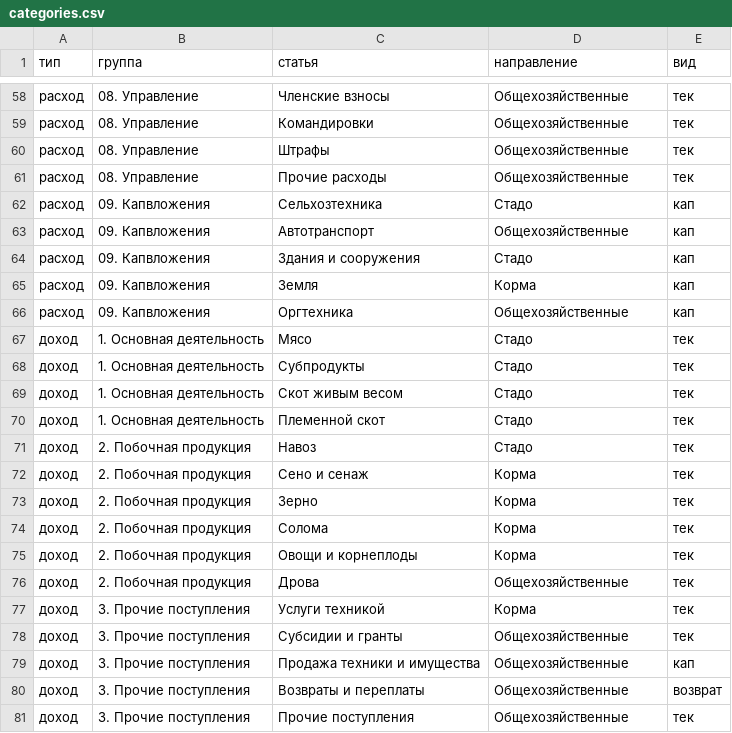
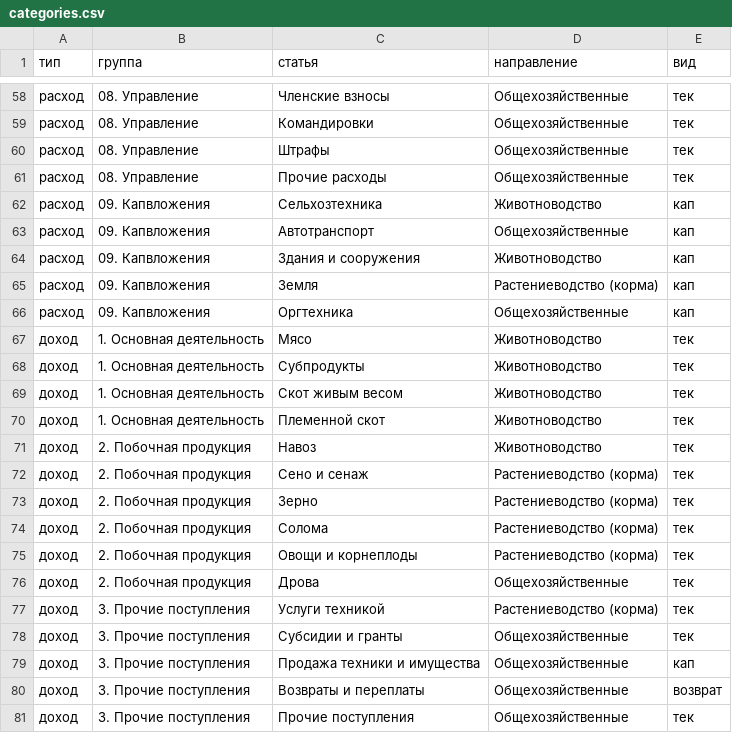
Before and after one commit to likafarm/timesheet_kfh, a CSV file: docs/stage-8/categories.csv, drawn as a sheet; only a part is shown, gaps mark what is left out; the diff covers the shown part only.

```diff
--- a/docs/stage-8/categories.csv
+++ b/docs/stage-8/categories.csv
@@ -61,18 +61,18 @@
 расход;08. Управление;Прочие расходы;Общехозяйственные;тек
-расход;09. Капвложения;Сельхозтехника;Стадо;кап
+расход;09. Капвложения;Сельхозтехника;Животноводство;кап
 расход;09. Капвложения;Автотранспорт;Общехозяйственные;кап
-расход;09. Капвложения;Здания и сооружения;Стадо;кап
-расход;09. Капвложения;Земля;Корма;кап
+расход;09. Капвложения;Здания и сооружения;Животноводство;кап
+расход;09. Капвложения;Земля;Растениеводство (корма);кап
 расход;09. Капвложения;Оргтехника;Общехозяйственные;кап
-доход;1. Основная деятельность;Мясо;Стадо;тек
-доход;1. Основная деятельность;Субпродукты;Стадо;тек
-доход;1. Основная деятельность;Скот живым весом;Стадо;тек
-доход;1. Основная деятельность;Племенной скот;Стадо;тек
-доход;2. Побочная продукция;Навоз;Стадо;тек
-доход;2. Побочная продукция;Сено и сенаж;Корма;тек
-доход;2. Побочная продукция;Зерно;Корма;тек
-доход;2. Побочная продукция;Солома;Корма;тек
-доход;2. Побочная продукция;Овощи и корнеплоды;Корма;тек
+доход;1. Основная деятельность;Мясо;Животноводство;тек
+доход;1. Основная деятельность;Субпродукты;Животноводство;тек
+доход;1. Основная деятельность;Скот живым весом;Животноводство;тек
+доход;1. Основная деятельность;Племенной скот;Животноводство;тек
+доход;2. Побочная продукция;Навоз;Животноводство;тек
+доход;2. Побочная продукция;Сено и сенаж;Растениеводство (корма);тек
+доход;2. Побочная продукция;Зерно;Растениеводство (корма);тек
+доход;2. Побочная продукция;Солома;Растениеводство (корма);тек
+доход;2. Побочная продукция;Овощи и корнеплоды;Растениеводство (корма);тек
 доход;2. Побочная продукция;Дрова;Общехозяйственные;тек
-доход;3. Прочие поступления;Услуги техникой;Корма;тек
+доход;3. Прочие поступления;Услуги техникой;Растениеводство (корма);тек
 доход;3. Прочие поступления;Субсидии и гранты;Общехозяйственные;тек
```
Also changed, not shown: 32 edited cells elsewhere in this file, docs/stage-8/mapping.csv, 3 other files.
